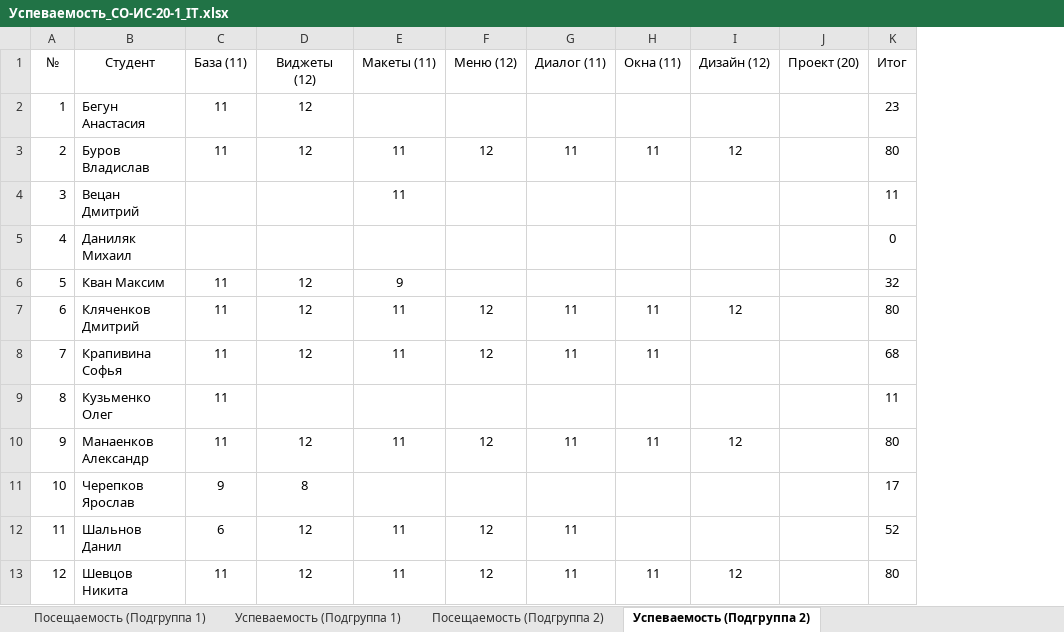
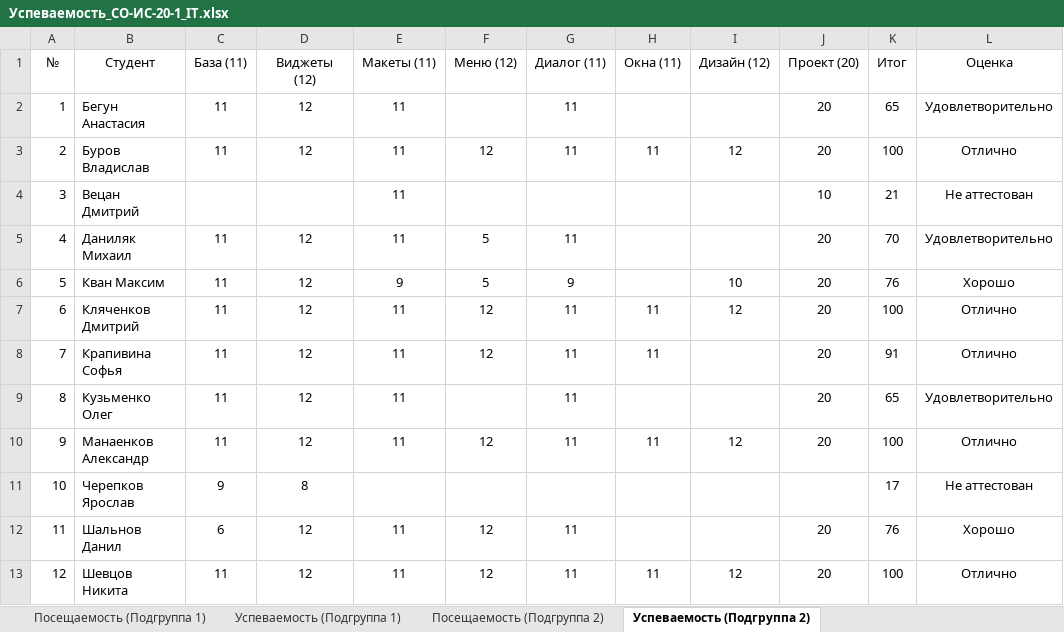
Before and after one commit to TheBandik/IT-and-IS-development-platforms, an Excel workbook: Успеваемость_СО-ИС-20-1_IT.xlsx, sheet Успеваемость (Подгруппа 2), drawn as a sheet; values as stored, in another font and other column widths than the file's, no borders; conditional formats not drawn; the diff names each change by its address in the sheet, - before the commit and + after, or states it on an @@ line.

```diff
--- a/Успеваемость_СО-ИС-20-1_IT.xlsx (sheet Успеваемость (Подгруппа 2))
+++ b/Успеваемость_СО-ИС-20-1_IT.xlsx (sheet Успеваемость (Подгруппа 2))
+column L (Оценка), rows 2-13: Удовлетворительно | Отлично | Не аттестован | Удовлетворительно | Хорошо | Отлично | Отлично | Удовлетворительно | Отлично | Не аттестован | Хорошо | Отлично
-E2 (Макеты (11)): (empty)
+E2 (Макеты (11)): 11
-G2 (Диалог (11)): (empty)
+G2 (Диалог (11)): 11
-J2:J3 (Проект (20)): (empty)
+J2:J3 (Проект (20)): 20
-K2 (Итог): 23
+K2 (Итог): 65
-K3 (Итог): 80
+K3 (Итог): 100
-J4 (Проект (20)): (empty)
+J4 (Проект (20)): 10
-K4 (Итог): 11
+K4 (Итог): 21
-C5 (База (11)): (empty)
+C5 (База (11)): 11
-D5 (Виджеты (12)): (empty)
+D5 (Виджеты (12)): 12
-E5 (Макеты (11)): (empty)
+E5 (Макеты (11)): 11
-F5:F6 (Меню (12)): (empty)
+F5:F6 (Меню (12)): 5
-G5 (Диалог (11)): (empty)
+G5 (Диалог (11)): 11
-J5:J10 (Проект (20)): (empty)
+J5:J10 (Проект (20)): 20
-K5 (Итог): 0
+K5 (Итог): 70
-G6 (Диалог (11)): (empty)
+G6 (Диалог (11)): 9
-I6 (Дизайн (12)): (empty)
+I6 (Дизайн (12)): 10
-K6 (Итог): 32
+K6 (Итог): 76
-K7 (Итог): 80
+K7 (Итог): 100
-K8 (Итог): 68
+K8 (Итог): 91
-D9 (Виджеты (12)): (empty)
+D9 (Виджеты (12)): 12
-E9 (Макеты (11)): (empty)
+E9 (Макеты (11)): 11
-G9 (Диалог (11)): (empty)
+G9 (Диалог (11)): 11
-K9 (Итог): 11
+K9 (Итог): 65
-K10 (Итог): 80
+K10 (Итог): 100
-J12:J13 (Проект (20)): (empty)
+J12:J13 (Проект (20)): 20
-K12 (Итог): 52
+K12 (Итог): 76
-K13 (Итог): 80
+K13 (Итог): 100
```
Also changed, not shown: sheet Успеваемость (Подгруппа 1), sheet Посещаемость (Подгруппа 2), sheet Посещаемость (Подгруппа 1), formulas that keep their value.
